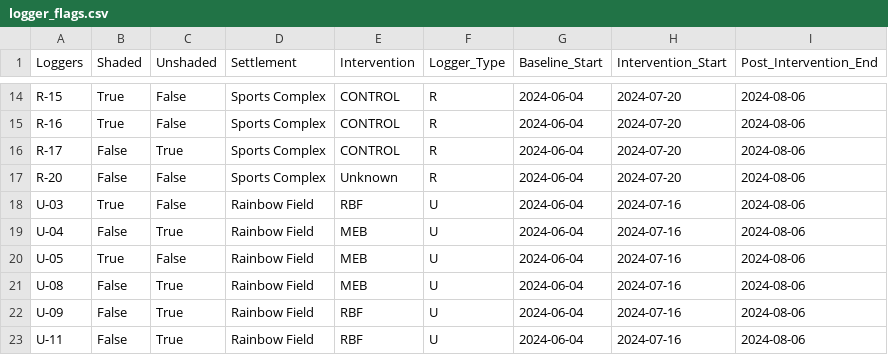
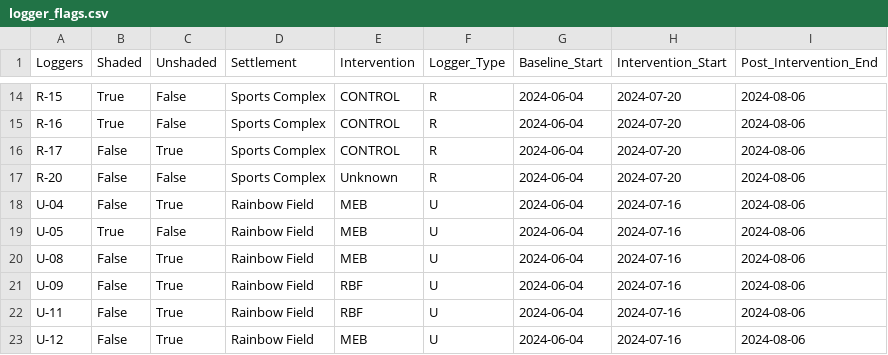
Before and after one commit to City-Syntax/informal-settlements-study, a CSV file: Data Analysis/logger_flags.csv, drawn as a sheet; only a part is shown, gaps mark what is left out; the shorter side is filled out with more unchanged rows.

Commit message:
Added Thermal Comfort Analysis & Peaks Reduction

```diff
--- a/Data Analysis/logger_flags.csv
+++ b/Data Analysis/logger_flags.csv
@@ -17,3 +17,2 @@ R-17,False,True,Sports Complex,CONTROL,R,2024-06-04,2024-07-20,2024-08-06
 R-20,False,False,Sports Complex,Unknown,R,2024-06-04,2024-07-20,2024-08-06
-U-03,True,False,Rainbow Field,RBF,U,2024-06-04,2024-07-16,2024-08-06
 U-04,False,True,Rainbow Field,MEB,U,2024-06-04,2024-07-16,2024-08-06
```
Also changed, not shown: 3 other files.
